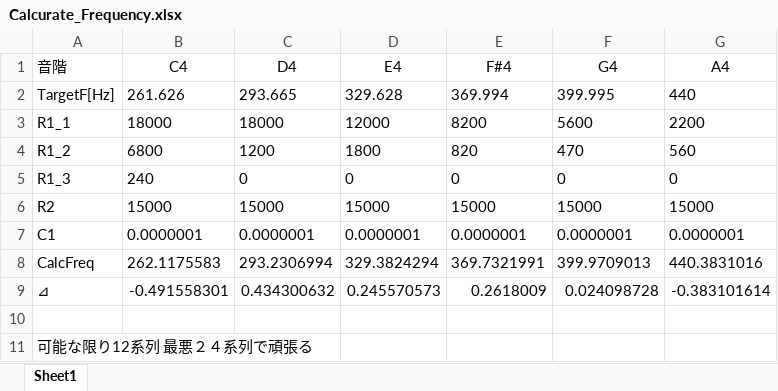
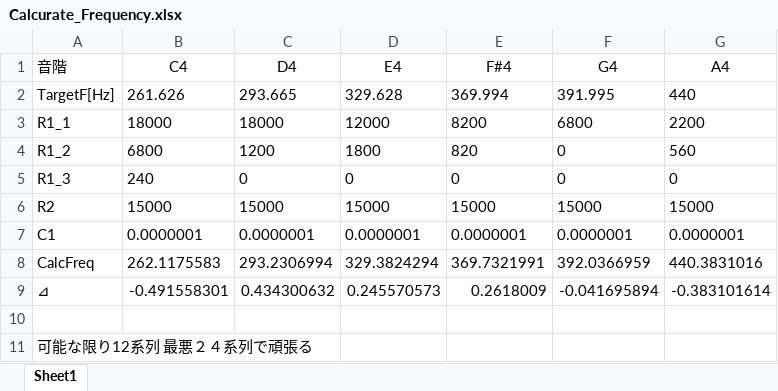
Before and after one commit to griffin921/PRMSynthesizer, an Excel workbook: Calcurate_Frequency.xlsx, sheet Sheet1, drawn as a sheet; values as stored, in another font and other column widths than the file's, no borders; the diff names each change by its address in the sheet, - before the commit and + after, or states it on an @@ line.

```diff
--- a/Calcurate_Frequency.xlsx (sheet Sheet1)
+++ b/Calcurate_Frequency.xlsx (sheet Sheet1)
-F2 (G4): 399.995
+F2 (G4): 391.995
-F3 (G4): 5600
+F3 (G4): 6800
-F4 (G4): 470
+F4 (G4): 0
-F8 (G4): 399.9709013
+F8 (G4): 392.0366959
-F9 (G4): 0.024098728
+F9 (G4): -0.041695894
```
Also changed, not shown: 1 other file.
